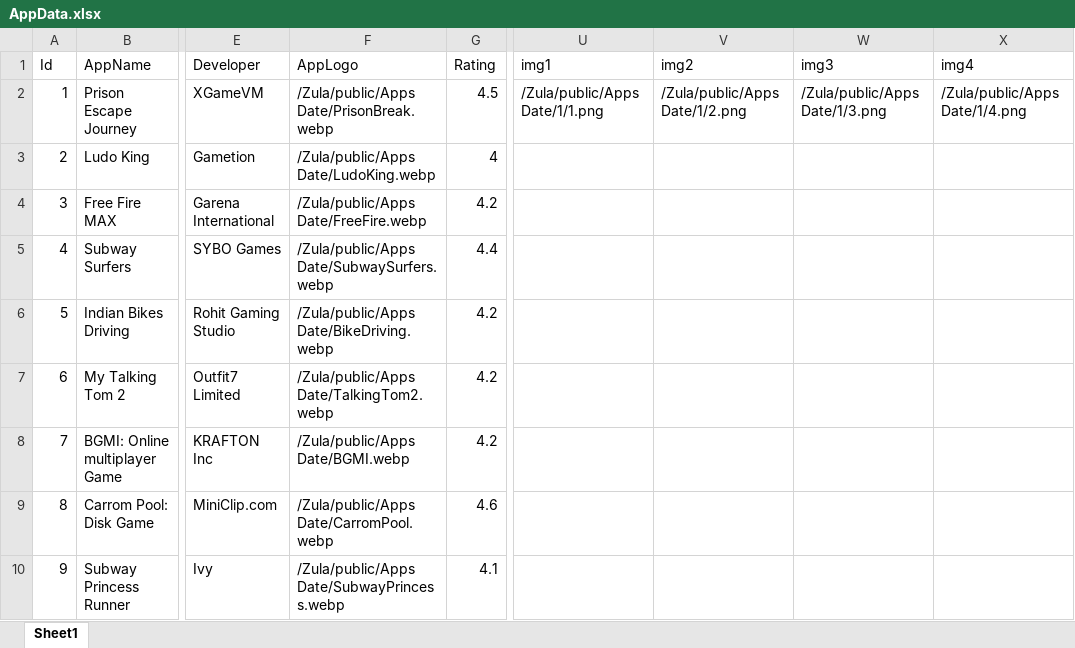
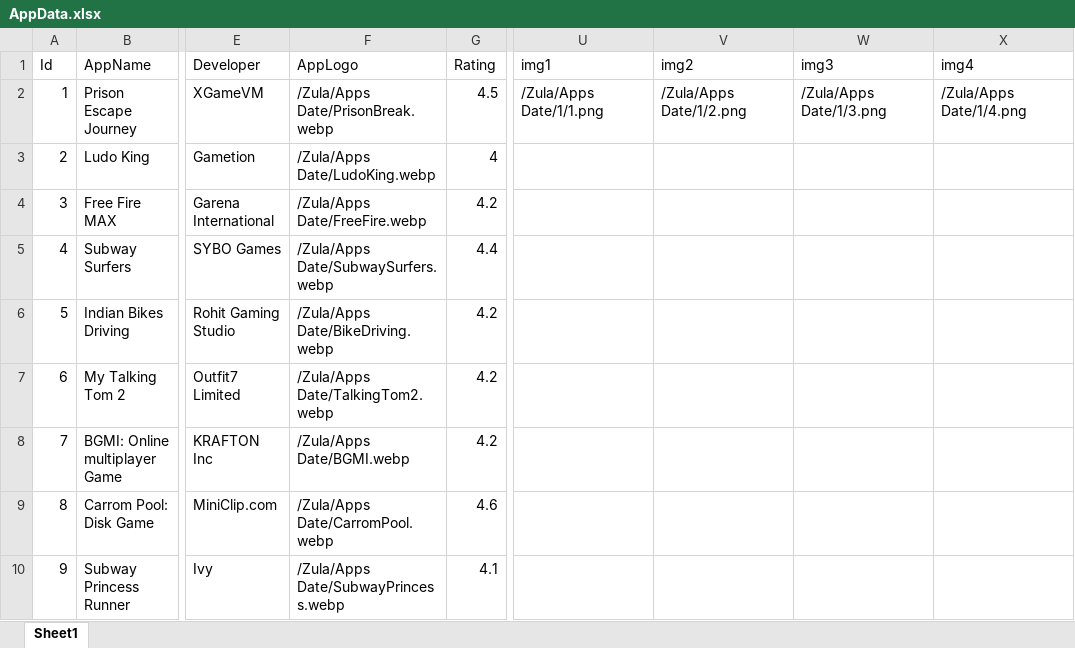
Before and after one commit to cprashant00/Zula, an Excel workbook: AppData.xlsx, sheet Sheet1, drawn as a sheet; only a part is shown, gaps mark what is left out; values as stored, in another font and other column widths than the file's, no borders; the diff names each change by its address in the sheet, - before the commit and + after, or states it on an @@ line.

```diff
--- a/AppData.xlsx (sheet Sheet1)
+++ b/AppData.xlsx (sheet Sheet1)
-F2 (AppLogo): /Zula/public/Apps Date/PrisonBreak.webp
+F2 (AppLogo): /Zula/Apps Date/PrisonBreak.webp
-U2 (img1): /Zula/public/Apps Date/1/1.png
+U2 (img1): /Zula/Apps Date/1/1.png
-V2 (img2): /Zula/public/Apps Date/1/2.png
+V2 (img2): /Zula/Apps Date/1/2.png
-W2 (img3): /Zula/public/Apps Date/1/3.png
+W2 (img3): /Zula/Apps Date/1/3.png
-X2 (img4): /Zula/public/Apps Date/1/4.png
+X2 (img4): /Zula/Apps Date/1/4.png
-F3 (AppLogo): /Zula/public/Apps Date/LudoKing.webp
+F3 (AppLogo): /Zula/Apps Date/LudoKing.webp
-F4 (AppLogo): /Zula/public/Apps Date/FreeFire.webp
+F4 (AppLogo): /Zula/Apps Date/FreeFire.webp
-F5 (AppLogo): /Zula/public/Apps Date/SubwaySurfers.webp
+F5 (AppLogo): /Zula/Apps Date/SubwaySurfers.webp
-F6 (AppLogo): /Zula/public/Apps Date/BikeDriving.webp
+F6 (AppLogo): /Zula/Apps Date/BikeDriving.webp
-F7 (AppLogo): /Zula/public/Apps Date/TalkingTom2.webp
+F7 (AppLogo): /Zula/Apps Date/TalkingTom2.webp
-F8 (AppLogo): /Zula/public/Apps Date/BGMI.webp
+F8 (AppLogo): /Zula/Apps Date/BGMI.webp
-F9 (AppLogo): /Zula/public/Apps Date/CarromPool.webp
+F9 (AppLogo): /Zula/Apps Date/CarromPool.webp
-F10 (AppLogo): /Zula/public/Apps Date/SubwayPrincess.webp
+F10 (AppLogo): /Zula/Apps Date/SubwayPrincess.webp
```
Also changed, not shown: BlogData.xlsx.
